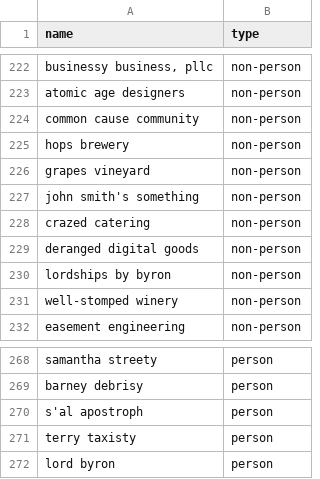
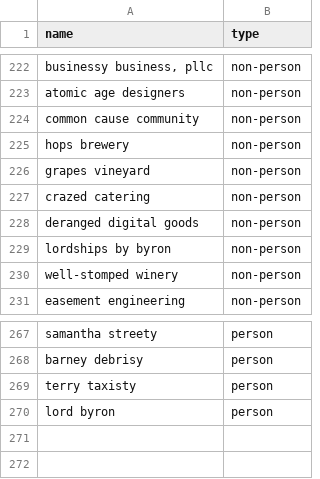
Before and after one commit to jacob-gg/non-person-regex, a CSV file: non_person_regex_test_names.csv, drawn as a sheet; only a part is shown, gaps mark what is left out.

Commit message:
drop apostroph pattern for temp safety

```diff
--- a/non_person_regex_test_names.csv
+++ b/non_person_regex_test_names.csv
@@ -226,3 +226,2 @@ hops brewery,non-person
 grapes vineyard,non-person
-john smith's something,non-person
 crazed catering,non-person
@@ -269,3 +268,2 @@ samantha streety,person
 barney debrisy,person
-s'al apostroph,person
 terry taxisty,person
```
Also changed, not shown: 1 other file.
